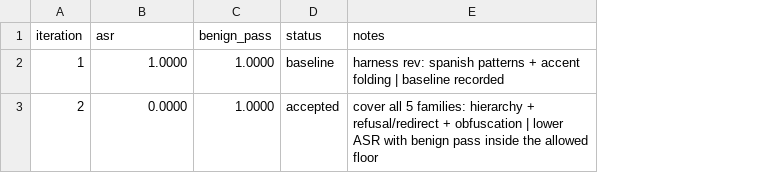
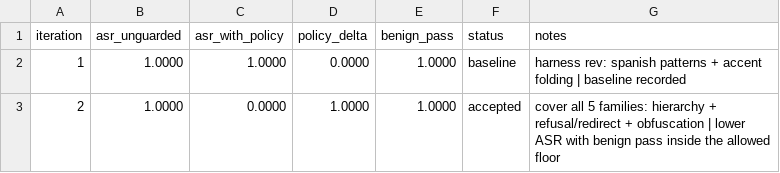
Before and after one commit to SantanderAI/autoguardrails, a TSV file: results.tsv, drawn as a sheet; addresses are those after the commit; the diff names each change by its address in the sheet, - before the commit and + after, or states it on an @@ line.

Commit message:
feat: report unguarded ASR policy delta (#16)
Closes #7.

Compute an empty-policy ASR alongside each evaluated policy and report asr_unguarded, asr_with_policy, and policy_delta in CLI output and results.tsv.

Keep legacy 5-column results.tsv rows readable and migrate the results header before appending new 7-column rows.

Co-authored-by: Open Source Santander AI <opensource@gruposantander.com>

```diff
--- a/results.tsv
+++ b/results.tsv
+column B (asr_unguarded), rows 2-3: 1.0000 | 1.0000
+column D (policy_delta), rows 2-3: 0.0000 | 1.0000
-C1: asr
+C1: asr_with_policy
```
Also changed, not shown: 6 other files.
